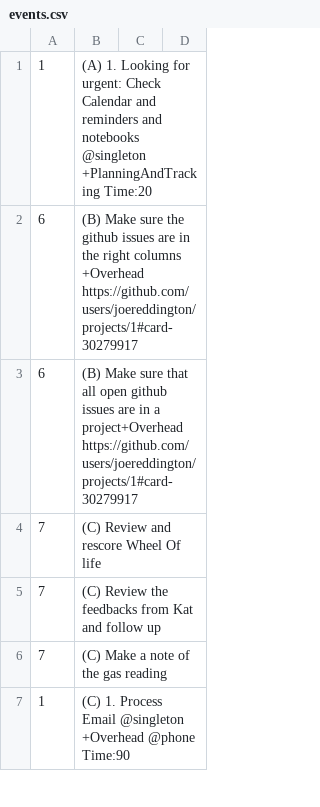
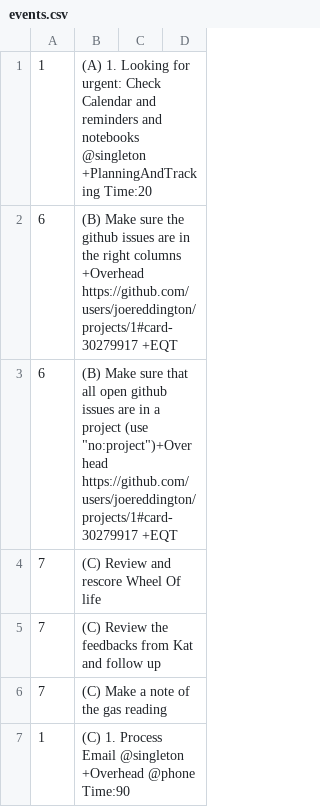
Before and after one commit to joereddington/igor, a CSV file: events.csv, drawn as a sheet; only a part is shown.

Commit message:
I've done a sprint that added the ability to track the current age of tasks in the todo list. It needs some work use in the field before it can be properly improved.

```diff
--- a/events.csv
+++ b/events.csv
@@ -1,4 +1,4 @@
 1, (A) 1. Looking for urgent: Check Calendar and reminders and notebooks  @singleton +PlanningAndTracking Time:20
-6, (B) Make sure the github issues are in the right columns +Overhead https://github.com/users/joereddington/projects/1#card-30279917
-6, (B) Make sure that all open github issues are in a project+Overhead https://github.com/users/joereddington/projects/1#card-30279917
+6, (B) Make sure the github issues are in the right columns +Overhead https://github.com/users/joereddington/projects/1#card-30279917 +EQT
+6, (B) Make sure that all open github issues are in a project (use "no:project")+Overhead https://github.com/users/joereddington/projects/1#card-30279917 +EQT
 7, (C) Review and rescore  Wheel Of life
```
Also changed, not shown: 5 other files.
